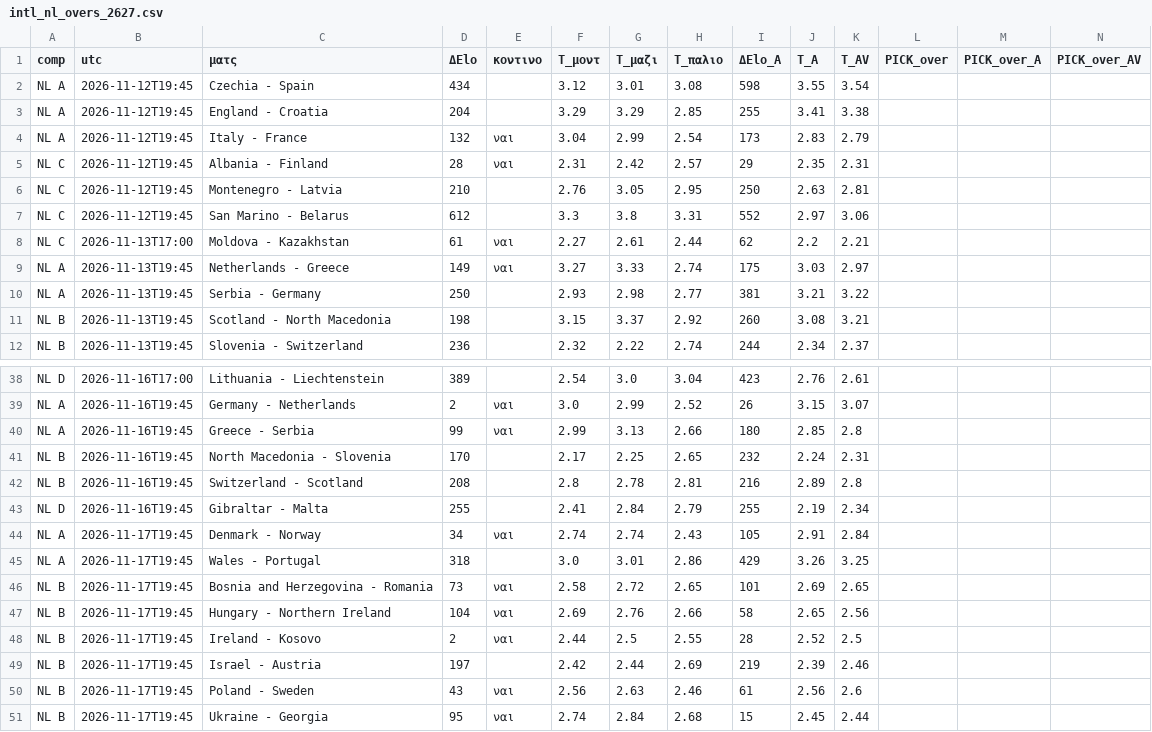
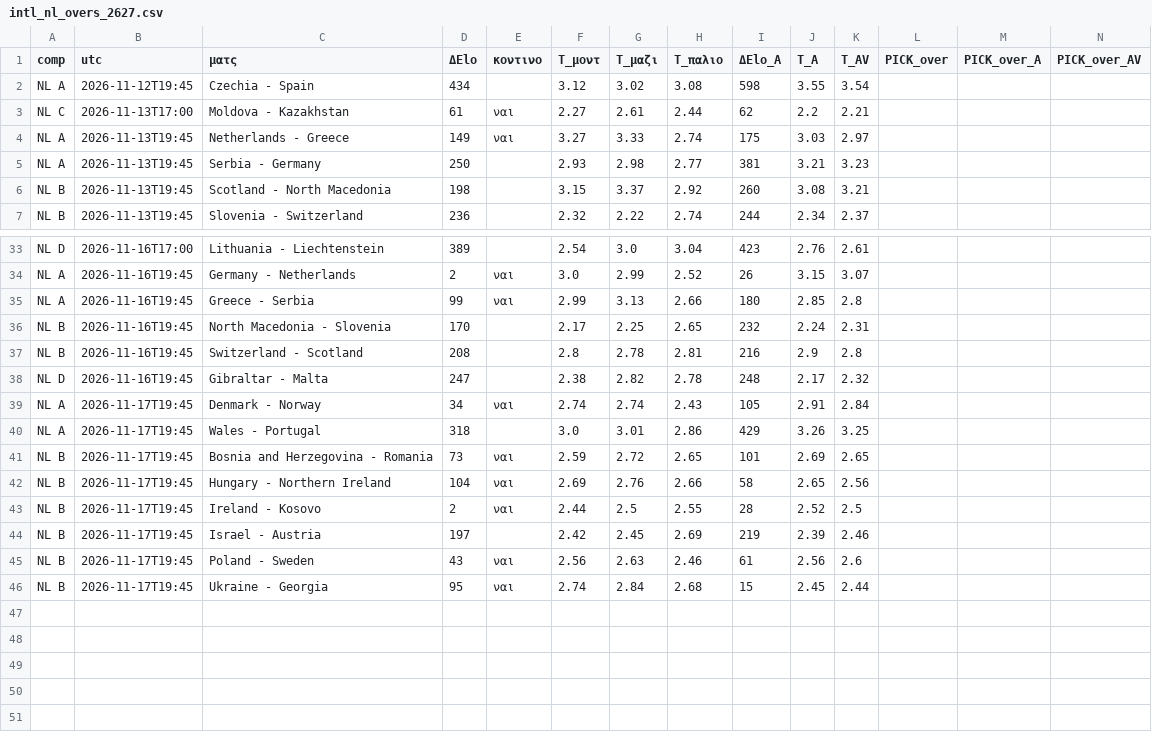
Before and after one commit to stelios1891-afk/xg-dashboard, a CSV file: intl_nl_overs_2627.csv, drawn as a sheet; only a part is shown, gaps mark what is left out; the diff covers the shown part only.

```diff
--- a/intl_nl_overs_2627.csv
+++ b/intl_nl_overs_2627.csv
@@ -1,11 +1,6 @@
 comp,utc,ματς,ΔElo,κοντινο,T_μοντ,T_μαζι,T_παλιο,ΔElo_A,T_A,T_AV,PICK_over,PICK_over_A,PICK_over_AV
-NL A,2026-11-12T19:45,Czechia - Spain,434,,3.12,3.01,3.08,598,3.55,3.54,,,
-NL A,2026-11-12T19:45,England - Croatia,204,,3.29,3.29,2.85,255,3.41,3.38,,,
-NL A,2026-11-12T19:45,Italy - France,132,ναι,3.04,2.99,2.54,173,2.83,2.79,,,
-NL C,2026-11-12T19:45,Albania - Finland,28,ναι,2.31,2.42,2.57,29,2.35,2.31,,,
-NL C,2026-11-12T19:45,Montenegro - Latvia,210,,2.76,3.05,2.95,250,2.63,2.81,,,
-NL C,2026-11-12T19:45,San Marino - Belarus,612,,3.3,3.8,3.31,552,2.97,3.06,,,
+NL A,2026-11-12T19:45,Czechia - Spain,434,,3.12,3.02,3.08,598,3.55,3.54,,,
 NL C,2026-11-13T17:00,Moldova - Kazakhstan,61,ναι,2.27,2.61,2.44,62,2.2,2.21,,,
 NL A,2026-11-13T19:45,Netherlands - Greece,149,ναι,3.27,3.33,2.74,175,3.03,2.97,,,
-NL A,2026-11-13T19:45,Serbia - Germany,250,,2.93,2.98,2.77,381,3.21,3.22,,,
+NL A,2026-11-13T19:45,Serbia - Germany,250,,2.93,2.98,2.77,381,3.21,3.23,,,
 NL B,2026-11-13T19:45,Scotland - North Macedonia,198,,3.15,3.37,2.92,260,3.08,3.21,,,
@@ -41,10 +36,10 @@ NL A,2026-11-16T19:45,Greece - Serbia,99,ναι,2.99,3.13,2.66,180,2.85,2.8,,,
 NL B,2026-11-16T19:45,North Macedonia - Slovenia,170,,2.17,2.25,2.65,232,2.24,2.31,,,
-NL B,2026-11-16T19:45,Switzerland - Scotland,208,,2.8,2.78,2.81,216,2.89,2.8,,,
-NL D,2026-11-16T19:45,Gibraltar - Malta,255,,2.41,2.84,2.79,255,2.19,2.34,,,
+NL B,2026-11-16T19:45,Switzerland - Scotland,208,,2.8,2.78,2.81,216,2.9,2.8,,,
+NL D,2026-11-16T19:45,Gibraltar - Malta,247,,2.38,2.82,2.78,248,2.17,2.32,,,
 NL A,2026-11-17T19:45,Denmark - Norway,34,ναι,2.74,2.74,2.43,105,2.91,2.84,,,
 NL A,2026-11-17T19:45,Wales - Portugal,318,,3.0,3.01,2.86,429,3.26,3.25,,,
-NL B,2026-11-17T19:45,Bosnia and Herzegovina - Romania,73,ναι,2.58,2.72,2.65,101,2.69,2.65,,,
+NL B,2026-11-17T19:45,Bosnia and Herzegovina - Romania,73,ναι,2.59,2.72,2.65,101,2.69,2.65,,,
 NL B,2026-11-17T19:45,Hungary - Northern Ireland,104,ναι,2.69,2.76,2.66,58,2.65,2.56,,,
 NL B,2026-11-17T19:45,Ireland - Kosovo,2,ναι,2.44,2.5,2.55,28,2.52,2.5,,,
-NL B,2026-11-17T19:45,Israel - Austria,197,,2.42,2.44,2.69,219,2.39,2.46,,,
+NL B,2026-11-17T19:45,Israel - Austria,197,,2.42,2.45,2.69,219,2.39,2.46,,,
 NL B,2026-11-17T19:45,Poland - Sweden,43,ναι,2.56,2.63,2.46,61,2.56,2.6,,,
```
Also changed, not shown: 52 edited cells elsewhere in this file, intl_nl_shadow_2627.csv, intl_preds_H.csv, 15 other files.
